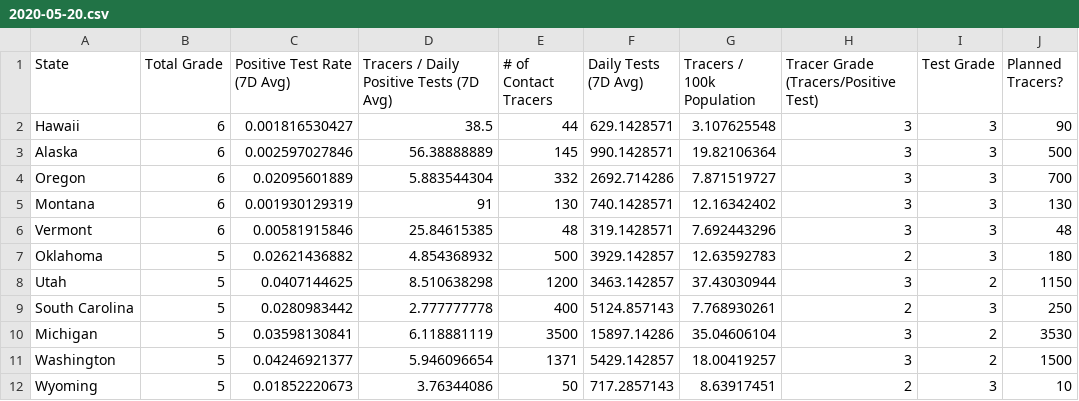
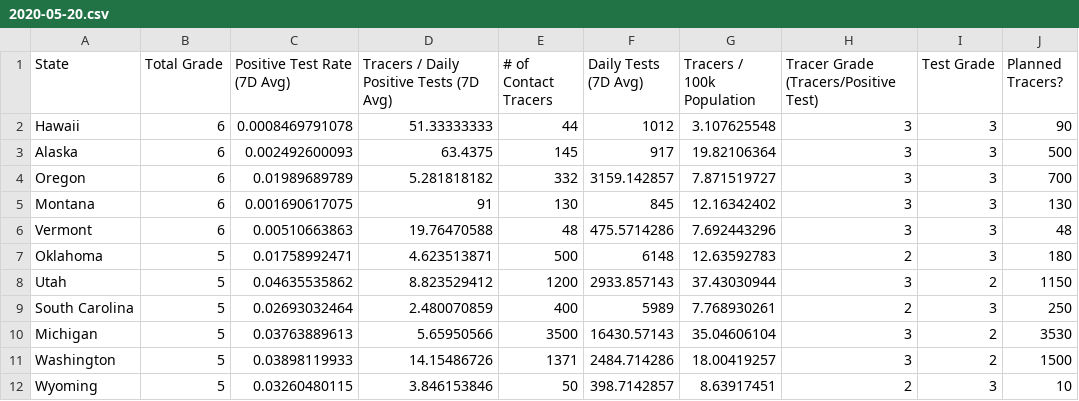
Before and after one commit to bschram/covid-data-public, a CSV file: data/test-and-trace/gsheet-copy/2020-05-20.csv, drawn as a sheet; only a part is shown; the diff covers the shown part only; the diff names each change by its address in the sheet, - before the commit and + after, or states it on an @@ line.

```diff
--- a/data/test-and-trace/gsheet-copy/2020-05-20.csv
+++ b/data/test-and-trace/gsheet-copy/2020-05-20.csv
-C2 (Positive Test Rate (7D Avg)): 0.001816530427
+C2 (Positive Test Rate (7D Avg)): 0.0008469791078
-D2: 38.5
+D2: 51.33333333
-F2 (Daily Tests (7D Avg)): 629.1428571
+F2 (Daily Tests (7D Avg)): 1012
-C3 (Positive Test Rate (7D Avg)): 0.002597027846
+C3 (Positive Test Rate (7D Avg)): 0.002492600093
-D3: 56.38888889
+D3: 63.4375
-F3 (Daily Tests (7D Avg)): 990.1428571
+F3 (Daily Tests (7D Avg)): 917
-C4 (Positive Test Rate (7D Avg)): 0.02095601889
+C4 (Positive Test Rate (7D Avg)): 0.01989689789
-D4: 5.883544304
+D4: 5.281818182
-F4 (Daily Tests (7D Avg)): 2692.714286
+F4 (Daily Tests (7D Avg)): 3159.142857
-C5 (Positive Test Rate (7D Avg)): 0.001930129319
+C5 (Positive Test Rate (7D Avg)): 0.001690617075
-F5 (Daily Tests (7D Avg)): 740.1428571
+F5 (Daily Tests (7D Avg)): 845
-C6 (Positive Test Rate (7D Avg)): 0.00581915846
+C6 (Positive Test Rate (7D Avg)): 0.00510663863
-D6: 25.84615385
+D6: 19.76470588
-F6 (Daily Tests (7D Avg)): 319.1428571
+F6 (Daily Tests (7D Avg)): 475.5714286
-C7 (Positive Test Rate (7D Avg)): 0.02621436882
+C7 (Positive Test Rate (7D Avg)): 0.01758992471
-D7: 4.854368932
+D7: 4.623513871
-F7 (Daily Tests (7D Avg)): 3929.142857
+F7 (Daily Tests (7D Avg)): 6148
-C8 (Positive Test Rate (7D Avg)): 0.0407144625
+C8 (Positive Test Rate (7D Avg)): 0.04635535862
-D8: 8.510638298
+D8: 8.823529412
-F8 (Daily Tests (7D Avg)): 3463.142857
+F8 (Daily Tests (7D Avg)): 2933.857143
-C9 (Positive Test Rate (7D Avg)): 0.0280983442
+C9 (Positive Test Rate (7D Avg)): 0.02693032464
-D9: 2.777777778
+D9: 2.480070859
-F9 (Daily Tests (7D Avg)): 5124.857143
+F9 (Daily Tests (7D Avg)): 5989
-C10 (Positive Test Rate (7D Avg)): 0.03598130841
+C10 (Positive Test Rate (7D Avg)): 0.03763889613
-D10: 6.118881119
+D10: 5.65950566
-F10 (Daily Tests (7D Avg)): 15897.14286
+F10 (Daily Tests (7D Avg)): 16430.57143
-C11 (Positive Test Rate (7D Avg)): 0.04246921377
+C11 (Positive Test Rate (7D Avg)): 0.03898119933
-D11: 5.946096654
+D11: 14.15486726
-F11 (Daily Tests (7D Avg)): 5429.142857
+F11 (Daily Tests (7D Avg)): 2484.714286
-C12 (Positive Test Rate (7D Avg)): 0.01852220673
+C12 (Positive Test Rate (7D Avg)): 0.03260480115
-D12: 3.76344086
+D12: 3.846153846
-F12 (Daily Tests (7D Avg)): 717.2857143
+F12 (Daily Tests (7D Avg)): 398.7142857
```
Also changed, not shown: 127 edited cells elsewhere in this file, 7 other files.
